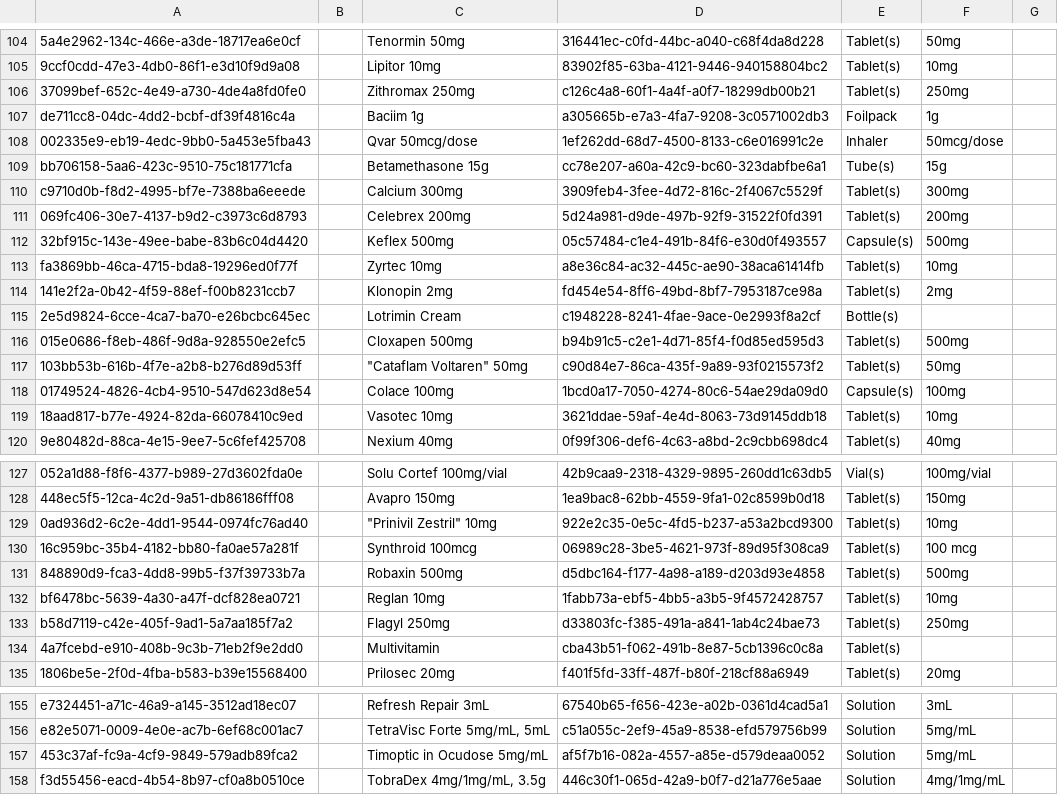
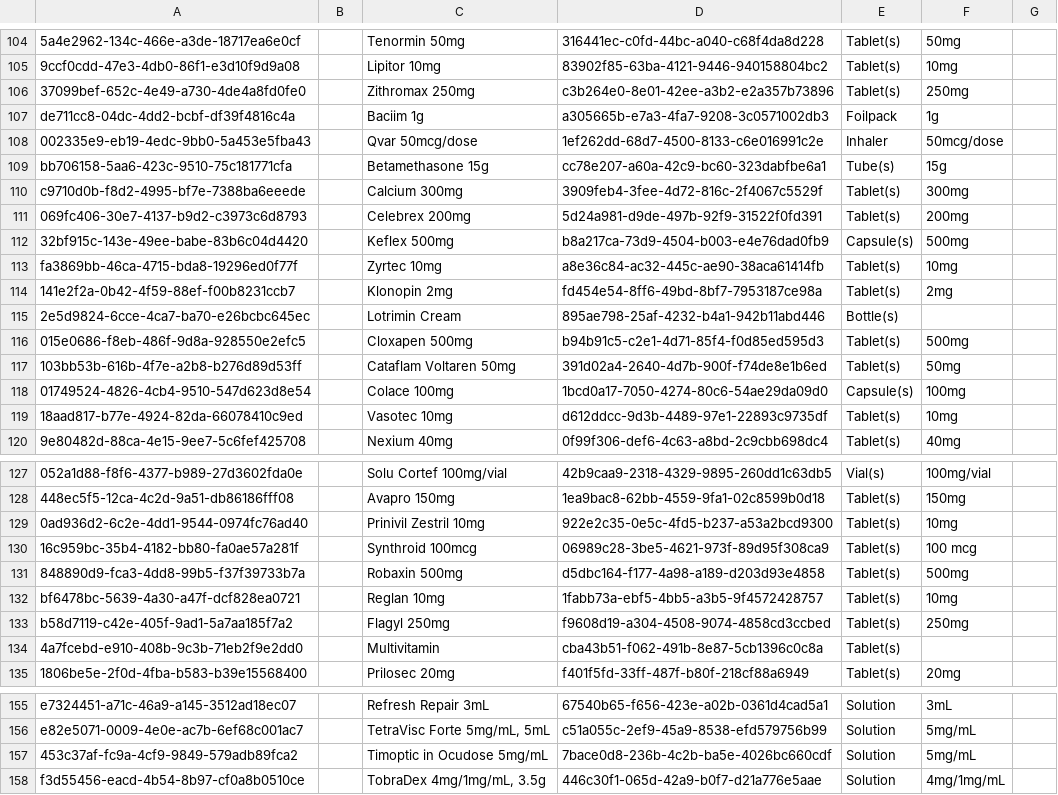
Before and after one commit to globalhealthcoalition/openmrs-config-ghc, a CSV file: configuration/drugs/drugs.csv, drawn as a sheet; only a part is shown, gaps mark what is left out; the diff names each change by its address in the sheet, - before the commit and + after, or states it on an @@ line.

```diff
--- a/configuration/drugs/drugs.csv
+++ b/configuration/drugs/drugs.csv
-D106: c126c4a8-60f1-4a4f-a0f7-18299db00b21
+D106: c3b264e0-8e01-42ee-a3b2-e2a357b73896
-D112: 05c57484-c1e4-491b-84f6-e30d0f493557
+D112: b8a217ca-73d9-4504-b003-e4e76dad0fb9
-D115: c1948228-8241-4fae-9ace-0e2993f8a2cf
+D115: 895ae798-25af-4232-b4a1-942b11abd446
-C117: "Cataflam Voltaren" 50mg
+C117: Cataflam Voltaren 50mg
-D117: c90d84e7-86ca-435f-9a89-93f0215573f2
+D117: 391d02a4-2640-4d7b-900f-f74de8e1b6ed
-D119: 3621ddae-59af-4e4d-8063-73d9145ddb18
+D119: d612ddcc-9d3b-4489-97e1-22893c9735df
-C129: "Prinivil Zestril" 10mg
+C129: Prinivil Zestril 10mg
-D133: d33803fc-f385-491a-a841-1ab4c24bae73
+D133: f9608d19-a304-4508-9074-4858cd3ccbed
-D157: af5f7b16-082a-4557-a85e-d579deaa0052
+D157: 7bace0d8-236b-4c2b-ba5e-4026bc660cdf
```
Also changed, not shown: configuration/concepts/concept_drugs.csv.
